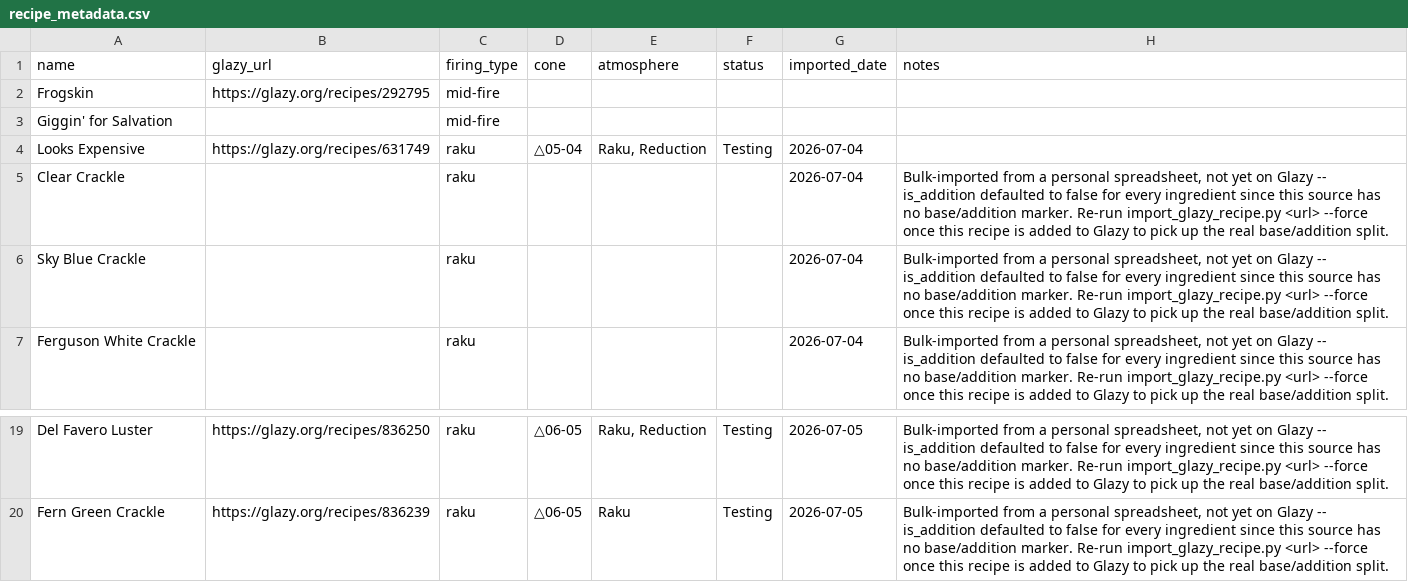
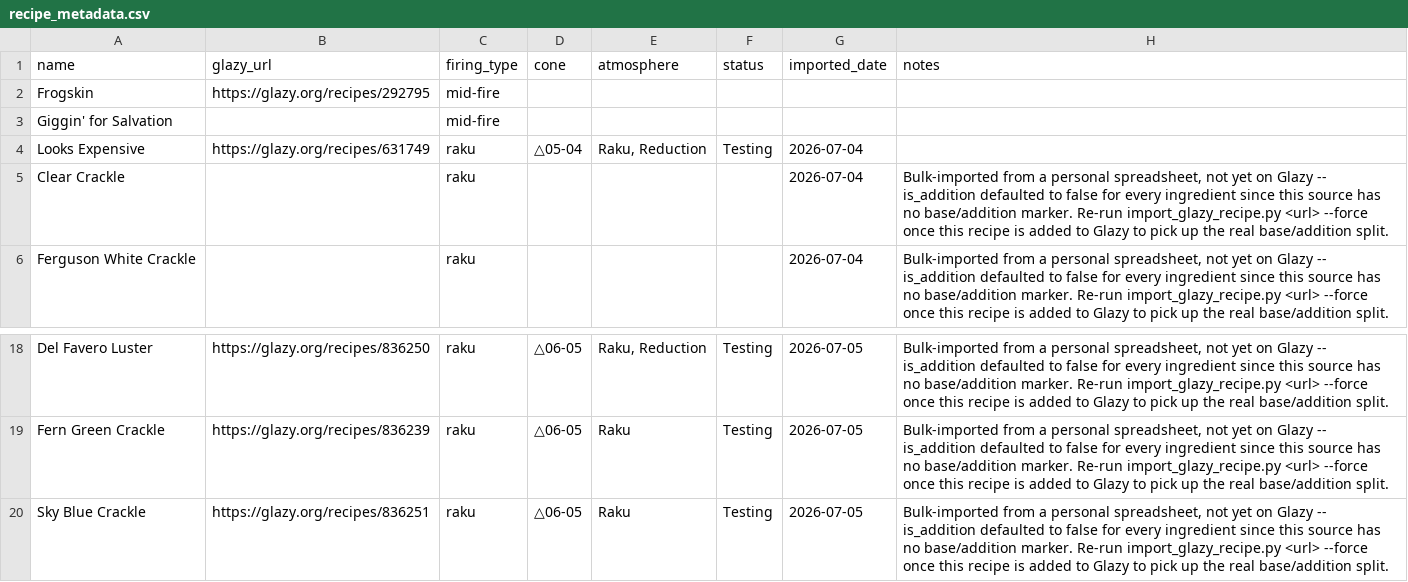
Before and after one commit to jakeYeager/analysis-glazes, a CSV file: recipes/recipe_metadata.csv, drawn as a sheet; only a part is shown, gaps mark what is left out.

```diff
--- a/recipes/recipe_metadata.csv
+++ b/recipes/recipe_metadata.csv
@@ -5,3 +5,2 @@ Looks Expensive,https://glazy.org/recipes/631749,raku,△05-04,"Raku, Reduction"
 Clear Crackle,,raku,,,,2026-07-04,"Bulk-imported from a personal spreadsheet, not yet on Glazy -- is_addition defaulted to false for every ingredient since this source has no base/addition marker. Re-run import_glazy_recipe.py <url> --force once this recipe is added to Glazy to pick up the real base/addition split."
-Sky Blue Crackle,,raku,,,,2026-07-04,"Bulk-imported from a personal spreadsheet, not yet on Glazy -- is_addition defaulted to false for every ingredient since this source has no base/addition marker. Re-run import_glazy_recipe.py <url> --force once this recipe is added to Glazy to pick up the real base/addition split."
 Ferguson White Crackle,,raku,,,,2026-07-04,"Bulk-imported from a personal spreadsheet, not yet on Glazy -- is_addition defaulted to false for every ingredient since this source has no base/addition marker. Re-run import_glazy_recipe.py <url> --force once this recipe is added to Glazy to pick up the real base/addition split."
@@ -20 +19,2 @@ Del Favero Luster,https://glazy.org/recipes/836250,raku,△06-05,"Raku, Reductio
 Fern Green Crackle,https://glazy.org/recipes/836239,raku,△06-05,Raku,Testing,2026-07-05,"Bulk-imported from a personal spreadsheet, not yet on Glazy -- is_addition defaulted to false for every ingredient since this source has no base/addition marker. Re-run import_glazy_recipe.py <url> --force once this recipe is added to Glazy to pick up the real base/addition split."
+Sky Blue Crackle,https://glazy.org/recipes/836251,raku,△06-05,Raku,Testing,2026-07-05,"Bulk-imported from a personal spreadsheet, not yet on Glazy -- is_addition defaulted to false for every ingredient since this source has no base/addition marker. Re-run import_glazy_recipe.py <url> --force once this recipe is added to Glazy to pick up the real base/addition split."
```
Also changed, not shown: recipes/compare_recipes.csv, 1 other file.
